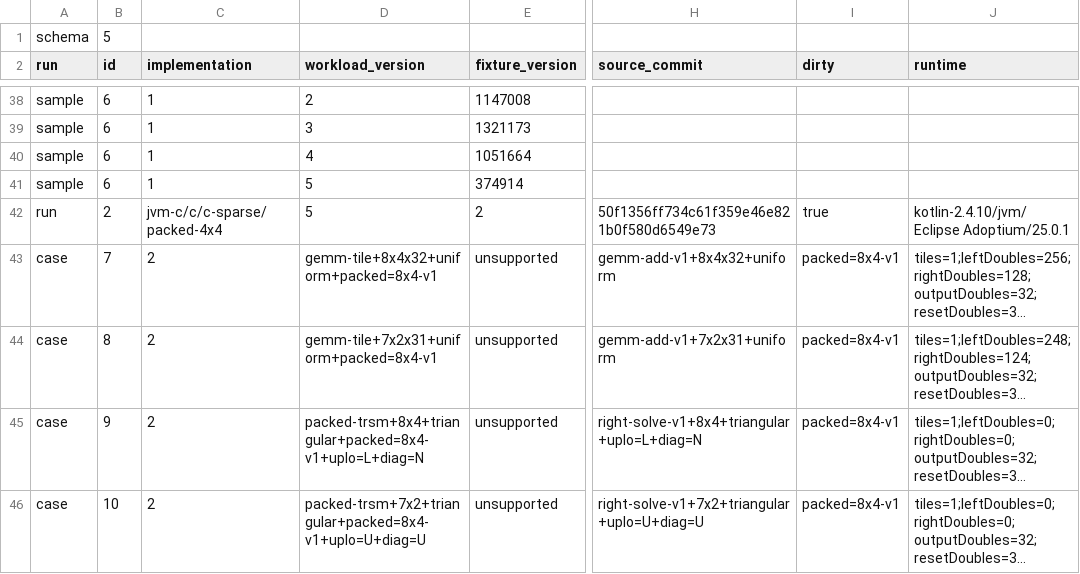
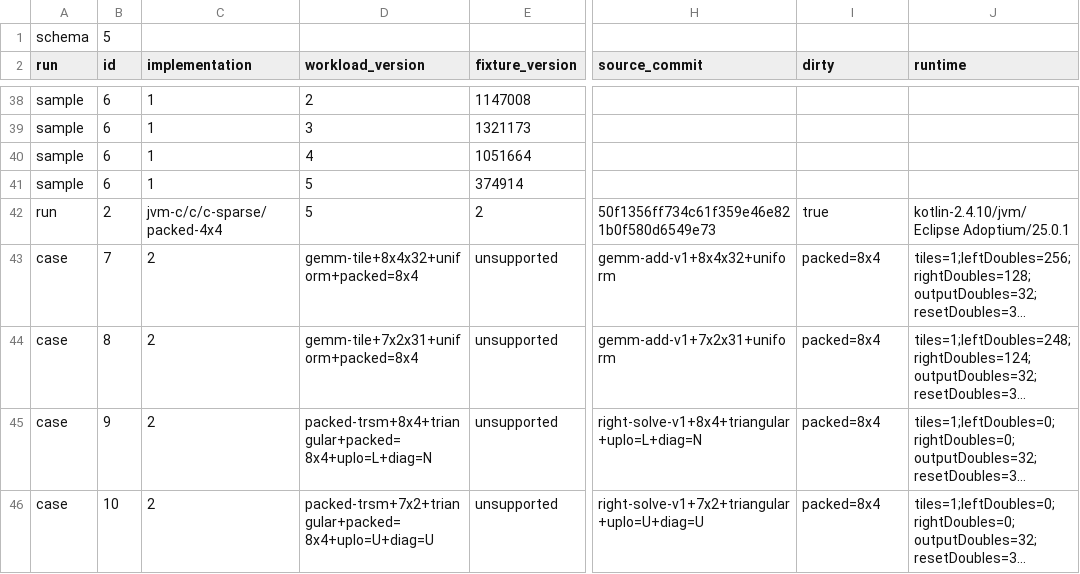
Before and after one commit to Eignex/koblas, a CSV file: koblas-bench/reports/f342c3192a41a07cf0454d7d4d5324f8289cc01329bcc9c990b986dcdd2f5922/20260911T155812Z-50f1356ff734/jvm-c.csv, drawn as a sheet; only a part is shown, gaps mark what is left out; long unchanged cells end in …; the diff covers the shown part only; the diff names each change by its address in the sheet, - before the commit and + after, or states it on an @@ line.

Commit message:
refactor: identify packed recipes by source commit

```diff
--- a/koblas-bench/reports/f342c3192a41a07cf0454d7d4d5324f8289cc01329bcc9c990b986dcdd2f5922/20260911T155812Z-50f1356ff734/jvm-c.csv
+++ b/koblas-bench/reports/f342c3192a41a07cf0454d7d4d5324f8289cc01329bcc9c990b986dcdd2f5922/20260911T155812Z-50f1356ff734/jvm-c.csv
-D43 (workload_version): gemm-tile+8x4x32+uniform+packed=8x4-v1
+D43 (workload_version): gemm-tile+8x4x32+uniform+packed=8x4
-I43:I46 (dirty): packed=8x4-v1
+I43:I46 (dirty): packed=8x4
-D44 (workload_version): gemm-tile+7x2x31+uniform+packed=8x4-v1
+D44 (workload_version): gemm-tile+7x2x31+uniform+packed=8x4
-D45 (workload_version): packed-trsm+8x4+triangular+packed=8x4-v1+uplo=L+diag=N
+D45 (workload_version): packed-trsm+8x4+triangular+packed=8x4+uplo=L+diag=N
-D46 (workload_version): packed-trsm+7x2+triangular+packed=8x4-v1+uplo=U+diag=U
+D46 (workload_version): packed-trsm+7x2+triangular+packed=8x4+uplo=U+diag=U
```
Also changed, not shown: 96 edited cells elsewhere in this file, koblas-bench/example.csv, koblas-bench/reports/f342c3192a41a07cf0454d7d4d5324f8289cc01329bcc9c990b986dcdd2f5922/20260911T155812Z-50f1356ff734/jvm-scalar.csv, 14 other files.
